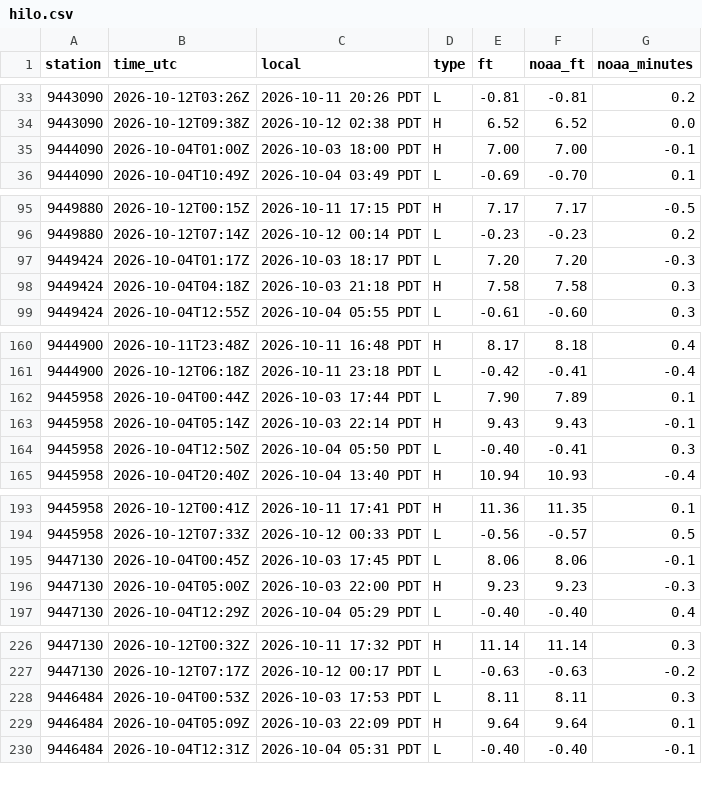
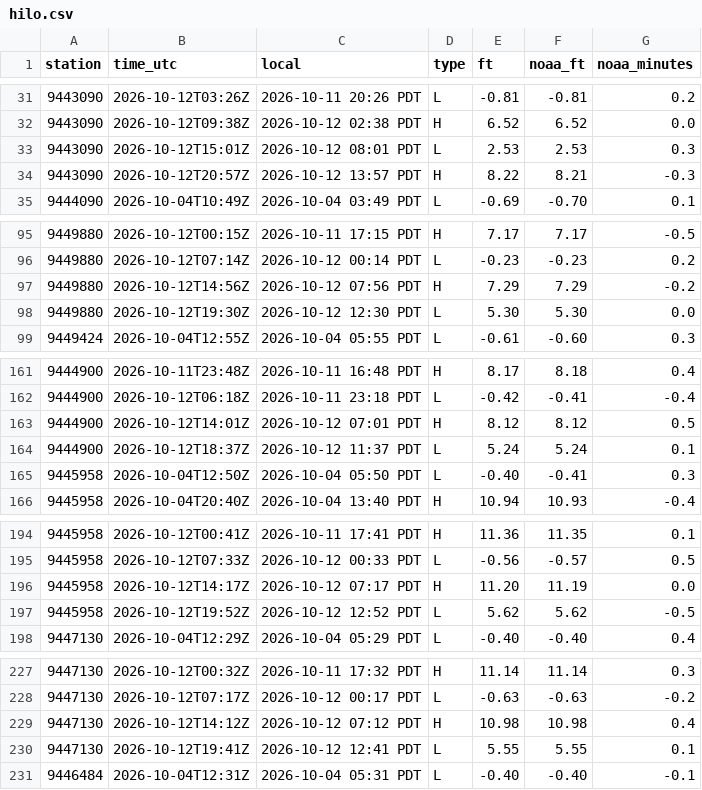
Before and after one commit to bdgroves/puget-tides, a CSV file: hilo.csv, drawn as a sheet; only a part is shown, gaps mark what is left out; the diff covers the shown part only.

```diff
--- a/hilo.csv
+++ b/hilo.csv
@@ -34,3 +32,4 @@ station,time_utc,local,type,ft,noaa_ft,noaa_minutes
 9443090,2026-10-12T09:38Z,2026-10-12 02:38 PDT,H,6.52,6.52,0.0
-9444090,2026-10-04T01:00Z,2026-10-03 18:00 PDT,H,7.00,7.00,-0.1
+9443090,2026-10-12T15:01Z,2026-10-12 08:01 PDT,L,2.53,2.53,0.3
+9443090,2026-10-12T20:57Z,2026-10-12 13:57 PDT,H,8.22,8.21,-0.3
 9444090,2026-10-04T10:49Z,2026-10-04 03:49 PDT,L,-0.69,-0.70,0.1
@@ -96,4 +96,4 @@ station,time_utc,local,type,ft,noaa_ft,noaa_minutes
 9449880,2026-10-12T07:14Z,2026-10-12 00:14 PDT,L,-0.23,-0.23,0.2
-9449424,2026-10-04T01:17Z,2026-10-03 18:17 PDT,L,7.20,7.20,-0.3
-9449424,2026-10-04T04:18Z,2026-10-03 21:18 PDT,H,7.58,7.58,0.3
+9449880,2026-10-12T14:56Z,2026-10-12 07:56 PDT,H,7.29,7.29,-0.2
+9449880,2026-10-12T19:30Z,2026-10-12 12:30 PDT,L,5.30,5.30,0.0
 9449424,2026-10-04T12:55Z,2026-10-04 05:55 PDT,L,-0.61,-0.60,0.3
@@ -161,4 +162,4 @@ station,time_utc,local,type,ft,noaa_ft,noaa_minutes
 9444900,2026-10-12T06:18Z,2026-10-11 23:18 PDT,L,-0.42,-0.41,-0.4
-9445958,2026-10-04T00:44Z,2026-10-03 17:44 PDT,L,7.90,7.89,0.1
-9445958,2026-10-04T05:14Z,2026-10-03 22:14 PDT,H,9.43,9.43,-0.1
+9444900,2026-10-12T14:01Z,2026-10-12 07:01 PDT,H,8.12,8.12,0.5
+9444900,2026-10-12T18:37Z,2026-10-12 11:37 PDT,L,5.24,5.24,0.1
 9445958,2026-10-04T12:50Z,2026-10-04 05:50 PDT,L,-0.40,-0.41,0.3
@@ -194,4 +195,4 @@ station,time_utc,local,type,ft,noaa_ft,noaa_minutes
 9445958,2026-10-12T07:33Z,2026-10-12 00:33 PDT,L,-0.56,-0.57,0.5
-9447130,2026-10-04T00:45Z,2026-10-03 17:45 PDT,L,8.06,8.06,-0.1
-9447130,2026-10-04T05:00Z,2026-10-03 22:00 PDT,H,9.23,9.23,-0.3
+9445958,2026-10-12T14:17Z,2026-10-12 07:17 PDT,H,11.20,11.19,0.0
+9445958,2026-10-12T19:52Z,2026-10-12 12:52 PDT,L,5.62,5.62,-0.5
 9447130,2026-10-04T12:29Z,2026-10-04 05:29 PDT,L,-0.40,-0.40,0.4
@@ -227,4 +228,4 @@ station,time_utc,local,type,ft,noaa_ft,noaa_minutes
 9447130,2026-10-12T07:17Z,2026-10-12 00:17 PDT,L,-0.63,-0.63,-0.2
-9446484,2026-10-04T00:53Z,2026-10-03 17:53 PDT,L,8.11,8.11,0.3
-9446484,2026-10-04T05:09Z,2026-10-03 22:09 PDT,H,9.64,9.64,0.1
+9447130,2026-10-12T14:12Z,2026-10-12 07:12 PDT,H,10.98,10.98,0.4
+9447130,2026-10-12T19:41Z,2026-10-12 12:41 PDT,L,5.55,5.55,0.1
 9446484,2026-10-04T12:31Z,2026-10-04 05:31 PDT,L,-0.40,-0.40,-0.1
```
Also changed, not shown: 5 added rows and 3 removed rows elsewhere in this file, datums.csv, harcon.csv, 6 other files.
